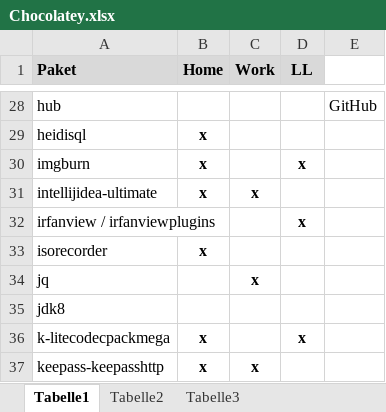
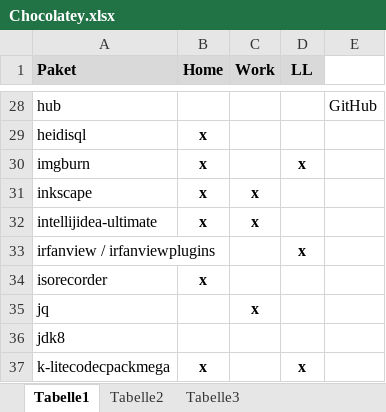
Before and after one commit to psicho2000/wiki, an Excel workbook: Settings/Chocolatey/Chocolatey.xlsx, sheet Tabelle1, drawn as a sheet; only a part is shown, gaps mark what is left out; the shorter side is filled out with more unchanged rows; values as stored, in another font and other column widths than the file's, no borders; the diff names each change by its address in the sheet, - before the commit and + after, or states it on an @@ line.

Commit message:
add inkscape to choco

```diff
--- a/Settings/Chocolatey/Chocolatey.xlsx (sheet Tabelle1)
+++ b/Settings/Chocolatey/Chocolatey.xlsx (sheet Tabelle1)
+row 31: inkscape | x | x
```
